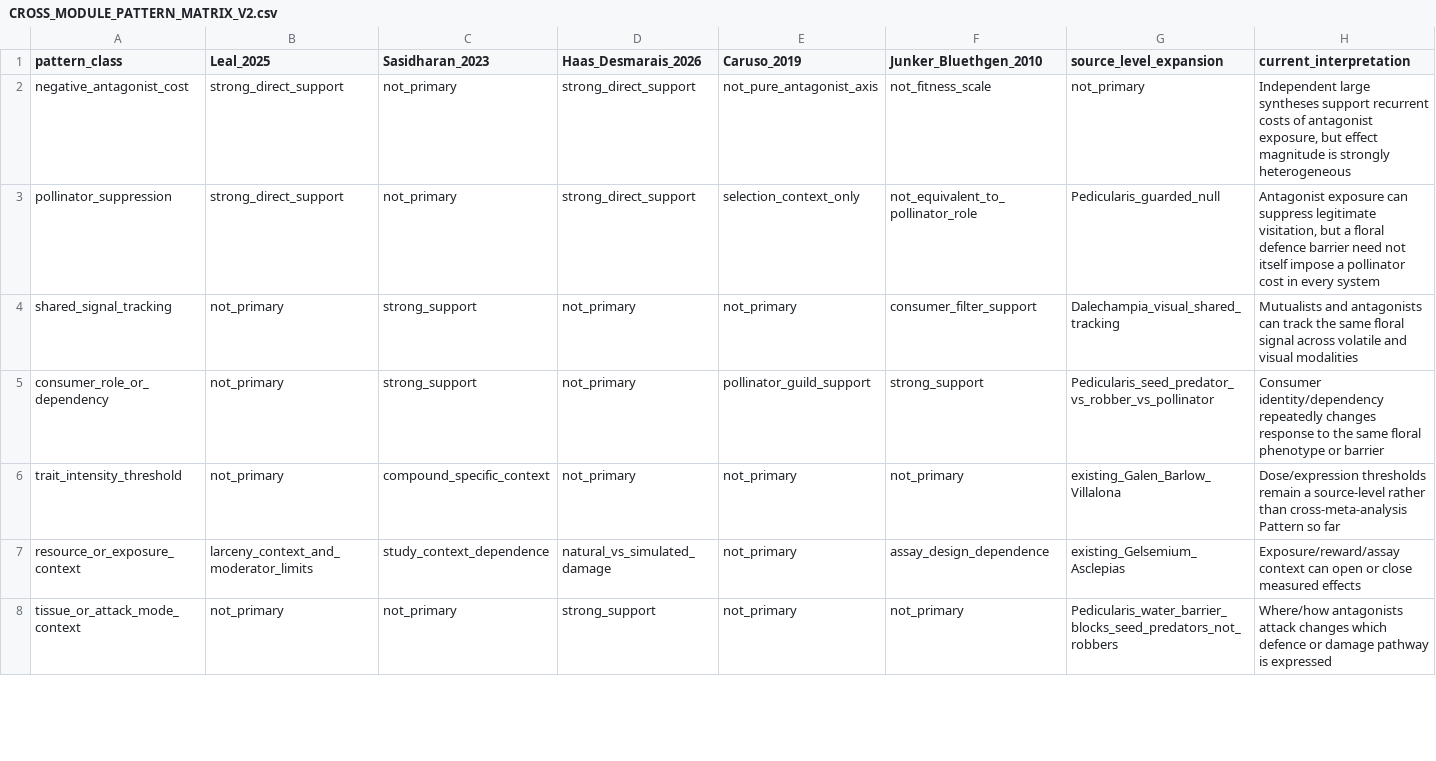
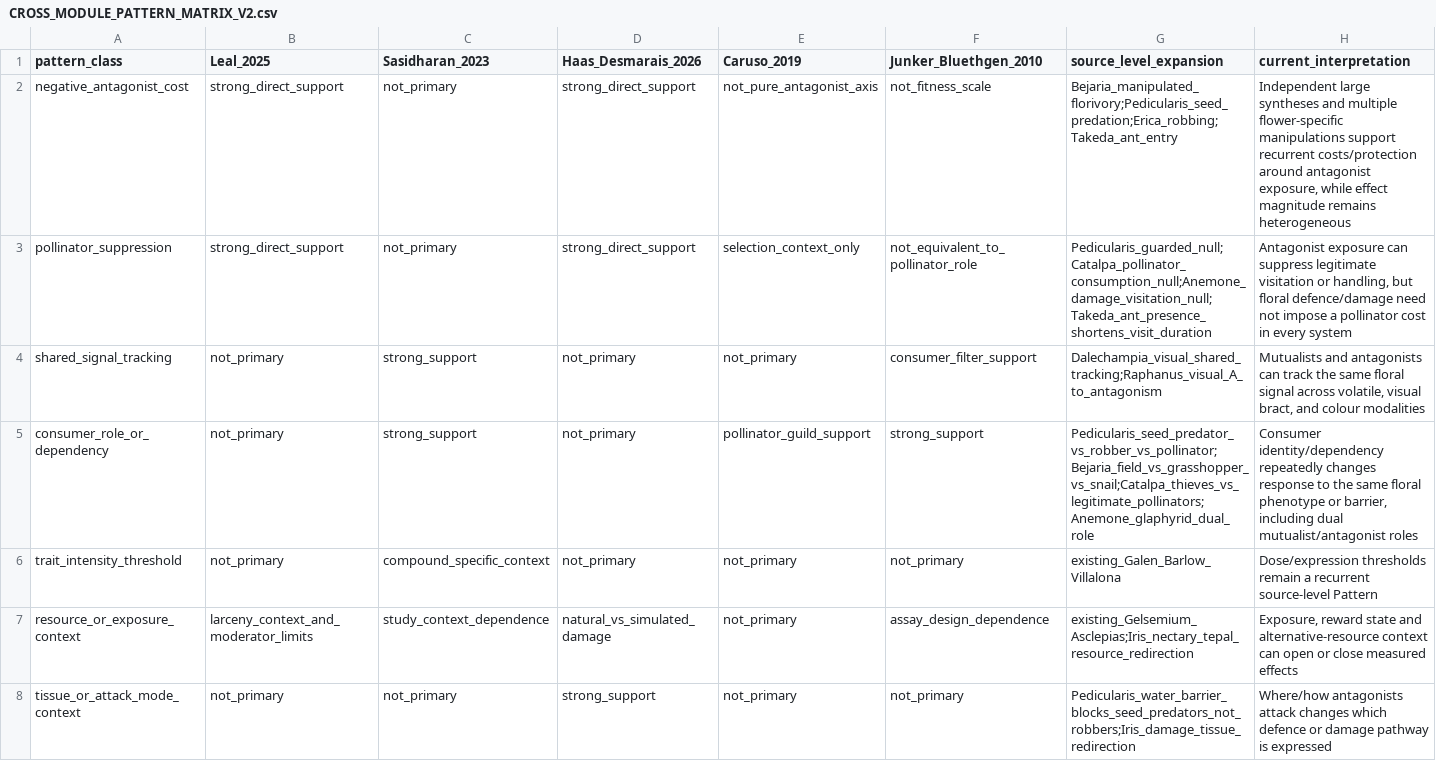
Before and after one commit to zuizui0223/bita, a CSV file: empirical/mechanism_pattern_synthesis/CROSS_MODULE_PATTERN_MATRIX_V2.csv, drawn as a sheet; only a part is shown; the diff covers the shown part only.

Commit message:
Expand cross-module Pattern matrix with guarded and spatiotemporal states

```diff
--- a/empirical/mechanism_pattern_synthesis/CROSS_MODULE_PATTERN_MATRIX_V2.csv
+++ b/empirical/mechanism_pattern_synthesis/CROSS_MODULE_PATTERN_MATRIX_V2.csv
@@ -1,8 +1,8 @@
 pattern_class,Leal_2025,Sasidharan_2023,Haas_Desmarais_2026,Caruso_2019,Junker_Bluethgen_2010,source_level_expansion,current_interpretation
-negative_antagonist_cost,strong_direct_support,not_primary,strong_direct_support,not_pure_antagonist_axis,not_fitness_scale,not_primary,"Independent large syntheses support recurrent costs of antagonist exposure, but effect magnitude is strongly heterogeneous"
-pollinator_suppression,strong_direct_support,not_primary,strong_direct_support,selection_context_only,not_equivalent_to_pollinator_role,Pedicularis_guarded_null,"Antagonist exposure can suppress legitimate visitation, but a floral defence barrier need not itself impose a pollinator cost in every system"
-shared_signal_tracking,not_primary,strong_support,not_primary,not_primary,consumer_filter_support,Dalechampia_visual_shared_tracking,"Mutualists and antagonists can track the same floral signal across volatile and visual modalities"
-consumer_role_or_dependency,not_primary,strong_support,not_primary,pollinator_guild_support,strong_support,Pedicularis_seed_predator_vs_robber_vs_pollinator,"Consumer identity/dependency repeatedly changes response to the same floral phenotype or barrier"
-trait_intensity_threshold,not_primary,compound_specific_context,not_primary,not_primary,not_primary,existing_Galen_Barlow_Villalona,"Dose/expression thresholds remain a source-level rather than cross-meta-analysis Pattern so far"
-resource_or_exposure_context,larceny_context_and_moderator_limits,study_context_dependence,natural_vs_simulated_damage,not_primary,assay_design_dependence,existing_Gelsemium_Asclepias,"Exposure/reward/assay context can open or close measured effects"
-tissue_or_attack_mode_context,not_primary,not_primary,strong_support,not_primary,not_primary,Pedicularis_water_barrier_blocks_seed_predators_not_robbers,"Where/how antagonists attack changes which defence or damage pathway is expressed"
+negative_antagonist_cost,strong_direct_support,not_primary,strong_direct_support,not_pure_antagonist_axis,not_fitness_scale,"Bejaria_manipulated_florivory;Pedicularis_seed_predation;Erica_robbing;Takeda_ant_entry","Independent large syntheses and multiple flower-specific manipulations support recurrent costs/protection around antagonist exposure, while effect magnitude remains heterogeneous"
+pollinator_suppression,strong_direct_support,not_primary,strong_direct_support,selection_context_only,not_equivalent_to_pollinator_role,"Pedicularis_guarded_null;Catalpa_pollinator_consumption_null;Anemone_damage_visitation_null;Takeda_ant_presence_shortens_visit_duration","Antagonist exposure can suppress legitimate visitation or handling, but floral defence/damage need not impose a pollinator cost in every system"
+shared_signal_tracking,not_primary,strong_support,not_primary,not_primary,consumer_filter_support,"Dalechampia_visual_shared_tracking;Raphanus_visual_A_to_antagonism","Mutualists and antagonists can track the same floral signal across volatile, visual bract, and colour modalities"
+consumer_role_or_dependency,not_primary,strong_support,not_primary,pollinator_guild_support,strong_support,"Pedicularis_seed_predator_vs_robber_vs_pollinator;Bejaria_field_vs_grasshopper_vs_snail;Catalpa_thieves_vs_legitimate_pollinators;Anemone_glaphyrid_dual_role","Consumer identity/dependency repeatedly changes response to the same floral phenotype or barrier, including dual mutualist/antagonist roles"
+trait_intensity_threshold,not_primary,compound_specific_context,not_primary,not_primary,not_primary,existing_Galen_Barlow_Villalona,"Dose/expression thresholds remain a recurrent source-level Pattern"
+resource_or_exposure_context,larceny_context_and_moderator_limits,study_context_dependence,natural_vs_simulated_damage,not_primary,assay_design_dependence,"existing_Gelsemium_Asclepias;Iris_nectary_tepal_resource_redirection","Exposure, reward state and alternative-resource context can open or close measured effects"
+tissue_or_attack_mode_context,not_primary,not_primary,strong_support,not_primary,not_primary,"Pedicularis_water_barrier_blocks_seed_predators_not_robbers;Iris_damage_tissue_redirection","Where/how antagonists attack changes which defence or damage pathway is expressed"
```
Also changed, not shown: 3 added rows and 3 edited cells elsewhere in this file.
